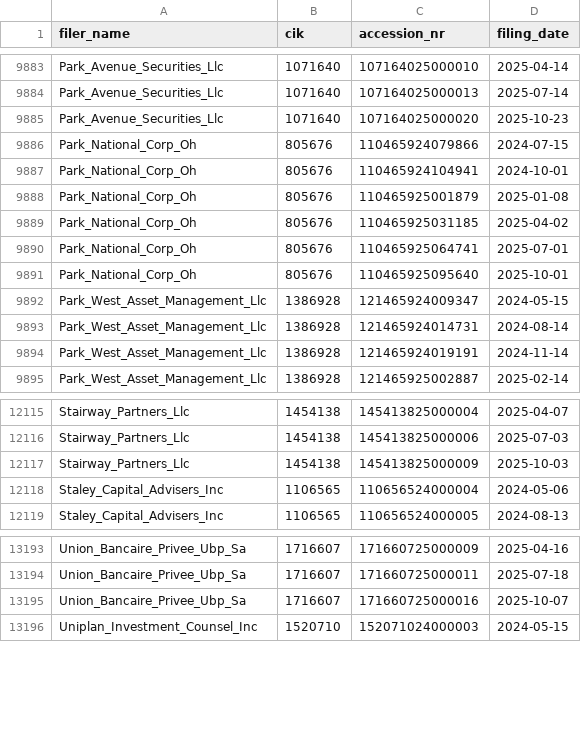
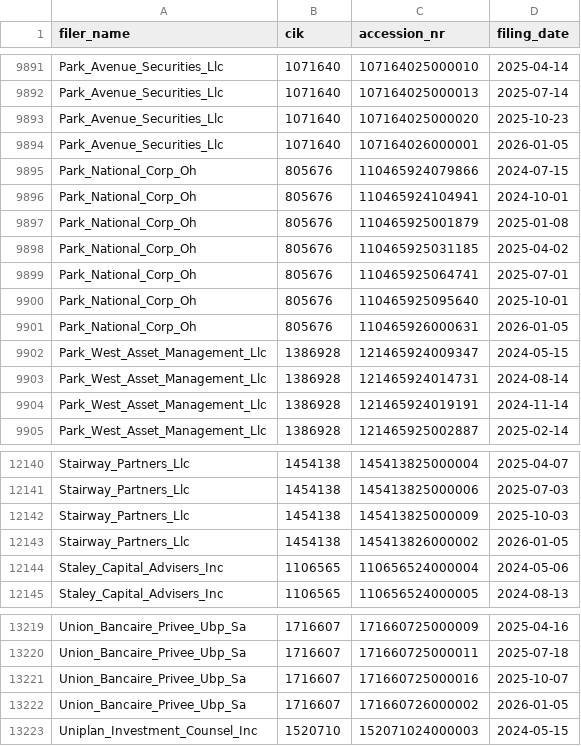
Before and after one commit to andreiCiocirlan/quarterly_holdings, a CSV file: data/sources/filer_accession_metadata.csv, drawn as a sheet; only a part is shown, gaps mark what is left out; the diff covers the shown part only; the diff names each change by its address in the sheet, - before the commit and + after, or states it on an @@ line.

```diff
--- a/data/sources/filer_accession_metadata.csv
+++ b/data/sources/filer_accession_metadata.csv
+row 9894: Park_Avenue_Securities_Llc | 1071640 | 107164026000001 | 2026-01-05
+row 9901: Park_National_Corp_Oh | 805676 | 110465926000631 | 2026-01-05
+row 12143: Stairway_Partners_Llc | 1454138 | 145413826000002 | 2026-01-05
+row 13222: Union_Bancaire_Privee_Ubp_Sa | 1716607 | 171660726000002 | 2026-01-05
```
Also changed, not shown: 23 added rows elsewhere in this file.
